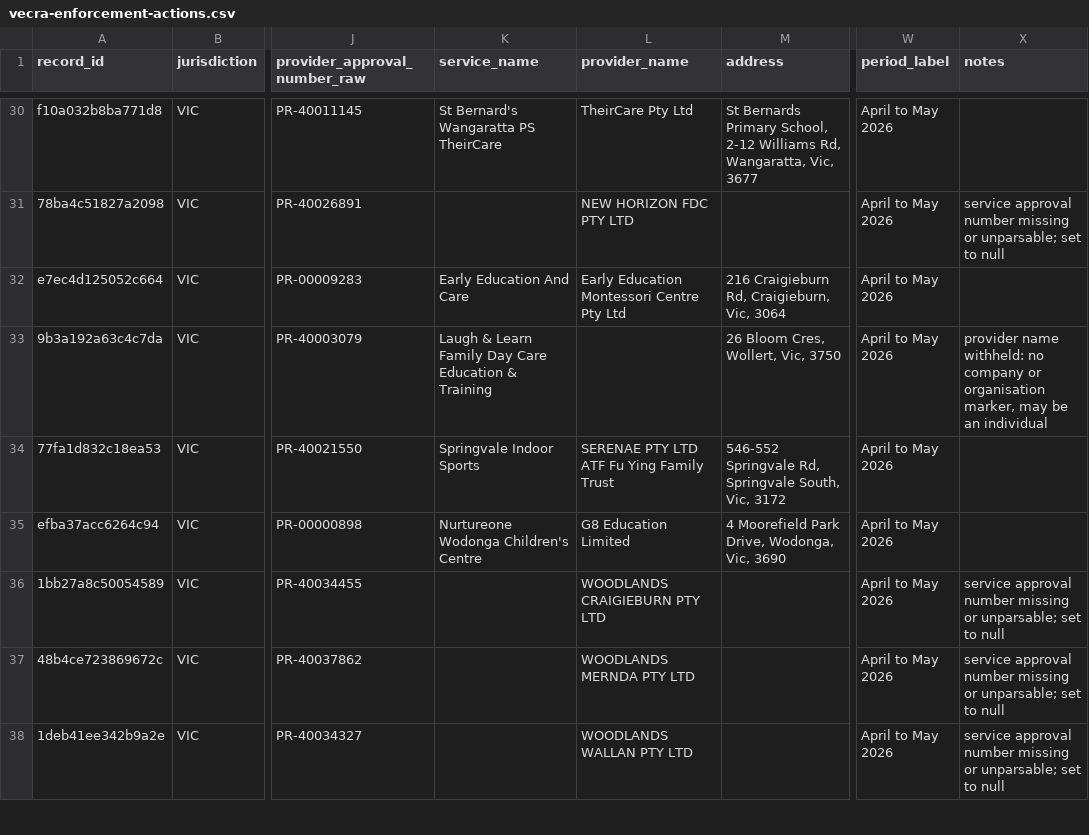
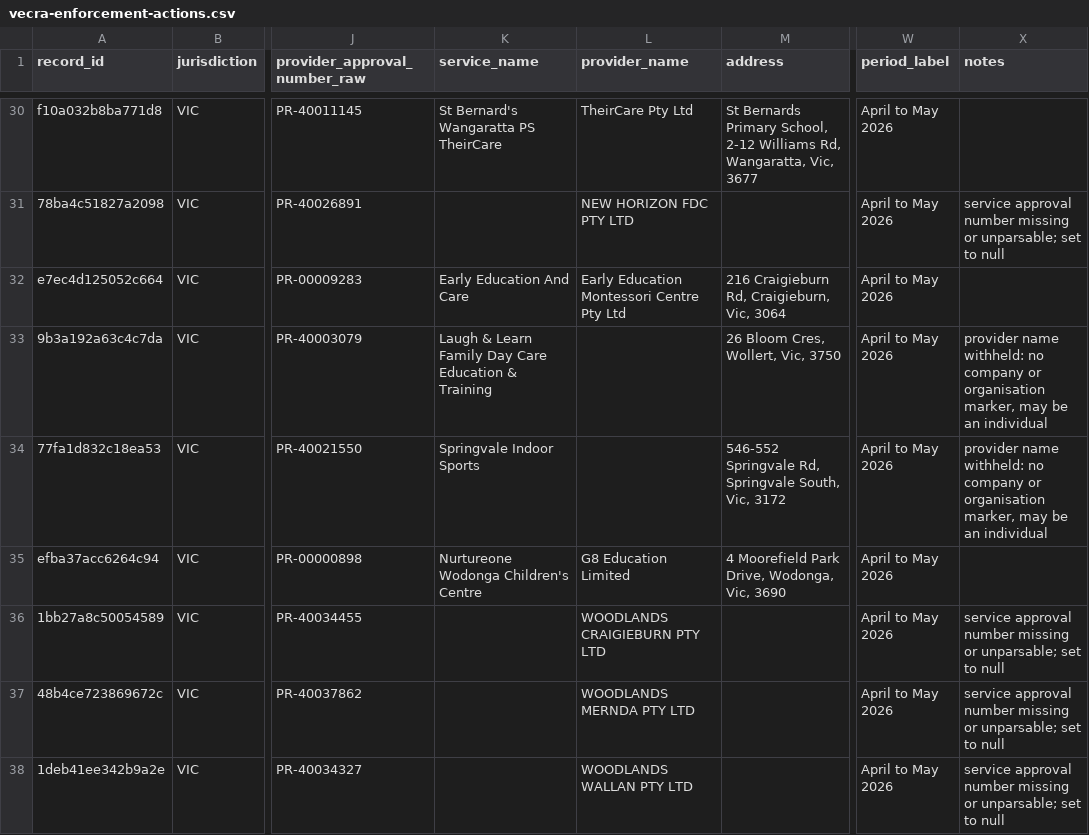
Before and after one commit to Jimmycarroll2021/Transparency-in-Care-Australia, a CSV file: data/processed/vecra-enforcement-actions.csv, drawn as a sheet; only a part is shown, gaps mark what is left out; the diff names each change by its address in the sheet, - before the commit and + after, or states it on an @@ line.

```diff
--- a/data/processed/vecra-enforcement-actions.csv
+++ b/data/processed/vecra-enforcement-actions.csv
-L34 (provider_name): SERENAE PTY LTD ATF Fu Ying Family Trust
+L34 (provider_name): (empty)
-X34 (notes): (empty)
+X34 (notes): provider name withheld: no company or organisation marker, may be an individual
```
Also changed, not shown: data/processed/cth-ccs-enforcement-actions.csv, data/processed/sa-enforcement-actions.csv, 12 other files.
